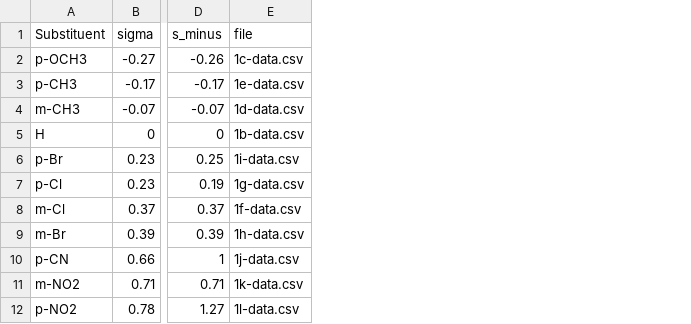
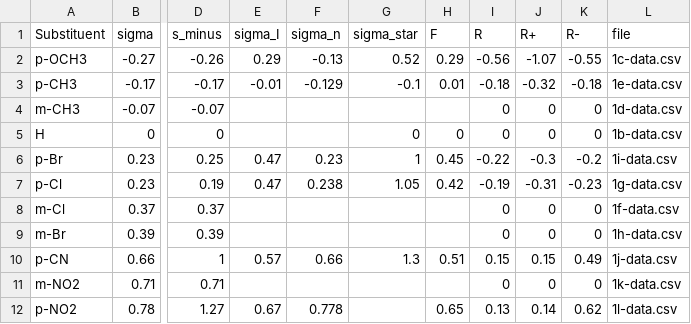
Before and after one commit to blinkletter/4410PythonNotebooks, a CSV file: Class_23_Danna/results.csv, drawn as a sheet; only a part is shown, gaps mark what is left out; the diff names each change by its address in the sheet, - before the commit and + after, or states it on an @@ line.

```diff
--- a/Class_23_Danna/results.csv
+++ b/Class_23_Danna/results.csv
+column E (sigma_I), rows 2-12: 0.29 | -0.01 |  |  | 0.47 | 0.47 |  |  | 0.57 |  | 0.67
+column F (sigma_n), rows 2-12: -0.13 | -0.129 |  |  | 0.23 | 0.238 |  |  | 0.66 |  | 0.778
+column G (sigma_star), rows 2-10: 0.52 | -0.1 |  | 0 | 1 | 1.05 |  |  | 1.3
+column H (F), rows 2-12: 0.29 | 0.01 |  | 0 | 0.45 | 0.42 |  |  | 0.51 |  | 0.65
+column I (R), rows 2-12: -0.56 | -0.18 | 0 | 0 | -0.22 | -0.19 | 0 | 0 | 0.15 | 0 | 0.13
+column J (R+), rows 2-12: -1.07 | -0.32 | 0 | 0 | -0.3 | -0.31 | 0 | 0 | 0.15 | 0 | 0.14
+column K (R-), rows 2-12: -0.55 | -0.18 | 0 | 0 | -0.2 | -0.23 | 0 | 0 | 0.49 | 0 | 0.62
```
Also changed, not shown: 45 other files.
